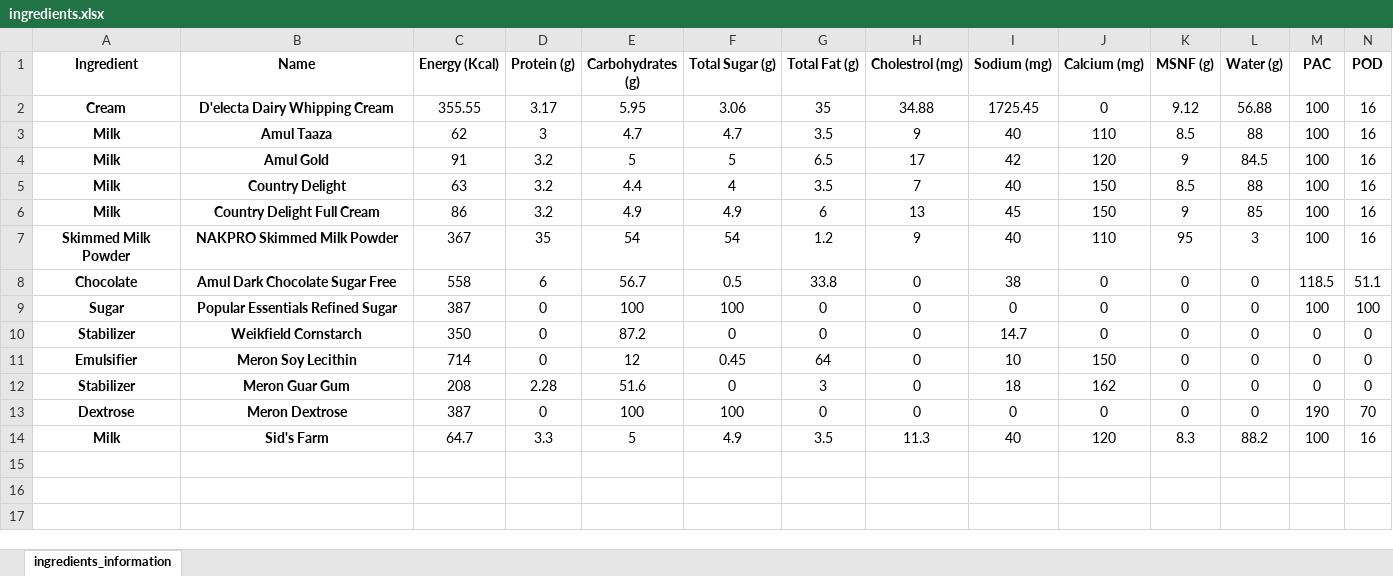
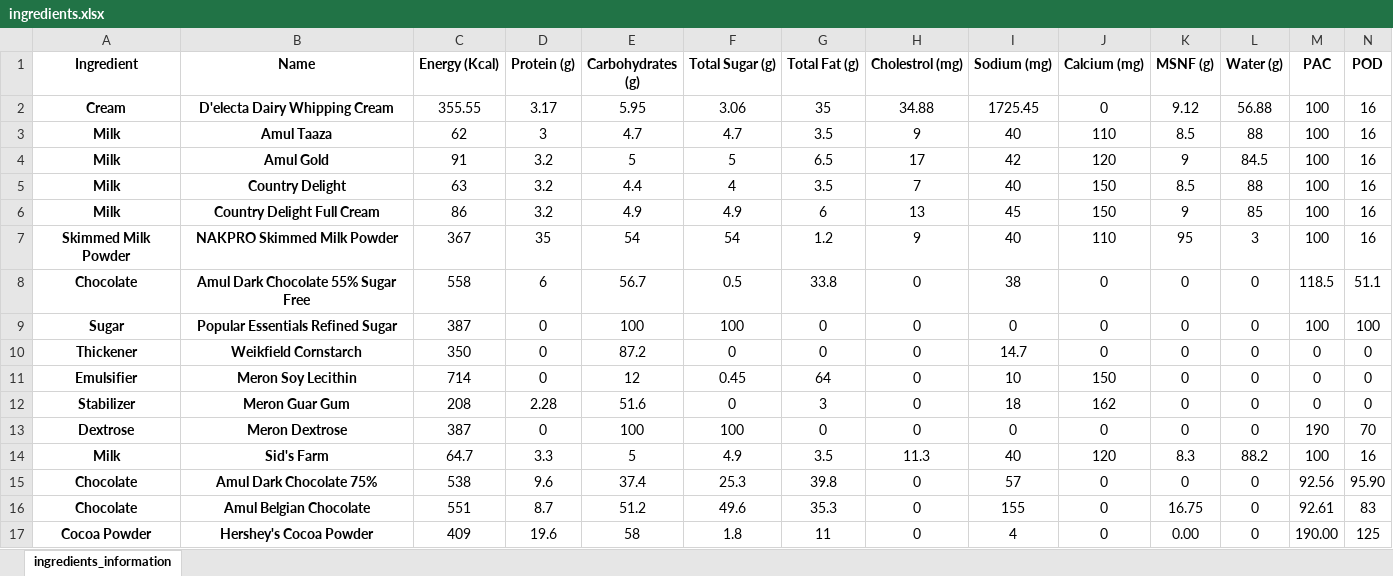
Before and after one commit to diggee/GelatoMaker, an Excel workbook: ingredients.xlsx, sheet ingredients_information, drawn as a sheet; only a part is shown; values as stored, in another font and other column widths than the file's, no borders; charts and pictures not drawn; rows hold the shown columns only; the diff names each change by its address in the sheet, - before the commit and + after, or states it on an @@ line.

Commit message:
added more ingredients, minor tweaks

```diff
--- a/ingredients.xlsx (sheet ingredients_information)
+++ b/ingredients.xlsx (sheet ingredients_information)
-B8 (Name): Amul Dark Chocolate Sugar Free
+B8 (Name): Amul Dark Chocolate 55% Sugar Free
-A10 (Ingredient): Stabilizer
+A10 (Ingredient): Thickener
+row 15: Chocolate | Amul Dark Chocolate 75% | 538 | 9.6 | 37.4 | 25.3 | 39.8 | 0 | 57 | 0 | 0 | 0 | 92.56 | 95.90
+row 16: Chocolate | Amul Belgian Chocolate | 551 | 8.7 | 51.2 | 49.6 | 35.3 | 0 | 155 | 0 | 16.75 | 0 | 92.61 | 83
+row 17: Cocoa Powder | Hershey's Cocoa Powder | 409 | 19.6 | 58 | 1.8 | 11 | 0 | 4 | 0 | 0.00 | 0 | 190.00 | 125
```
Also changed, not shown: 1 other file.
